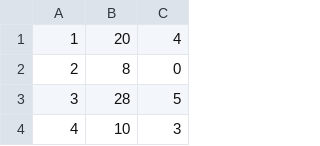
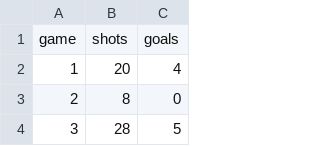
Before and after one commit to werntzp/hockey-stats, a CSV file: gavin_2018-19.csv, drawn as a sheet; only a part is shown; the shorter side is filled out with more unchanged rows.

```diff
--- a/gavin_2018-19.csv
+++ b/gavin_2018-19.csv
@@ -1 +1,2 @@
+game,shots,goals
 1,20,4
```
Also changed, not shown: 1 other file.
